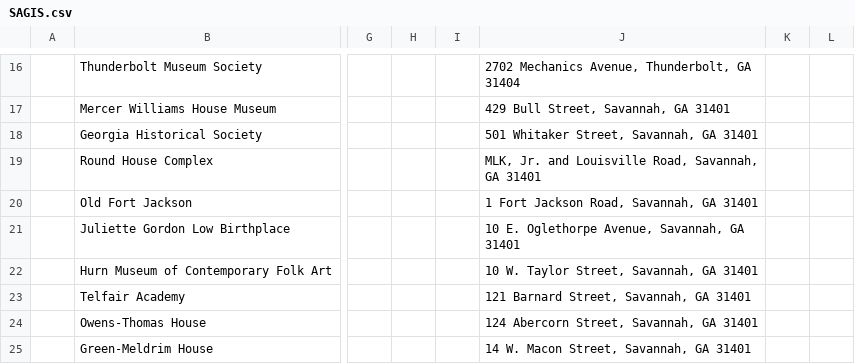
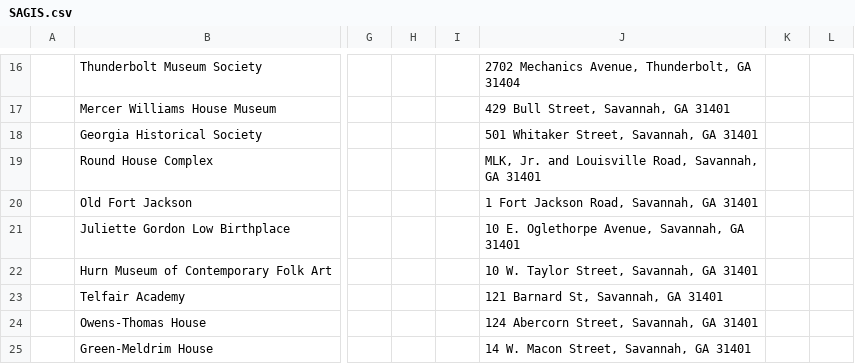
Before and after one commit to AUC-Woodruff-Library/GaNCH-data, a CSV file: data/SAGIS.csv, drawn as a sheet; only a part is shown, gaps mark what is left out; the diff names each change by its address in the sheet, - before the commit and + after, or states it on an @@ line.

Commit message:
updating sagis

```diff
--- a/data/SAGIS.csv
+++ b/data/SAGIS.csv
-J23: 121 Barnard Street, Savannah, GA 31401
+J23: 121 Barnard St, Savannah, GA 31401
```
